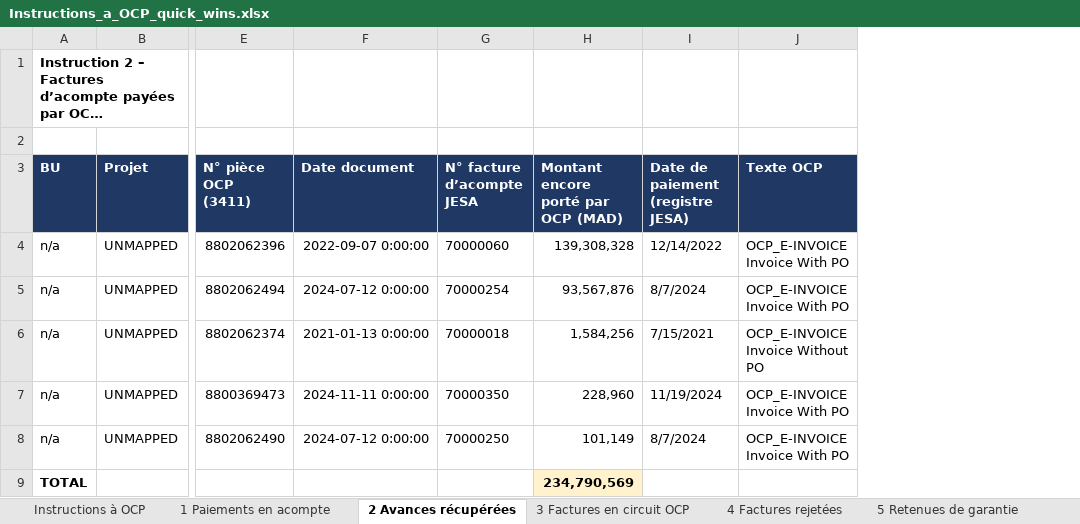
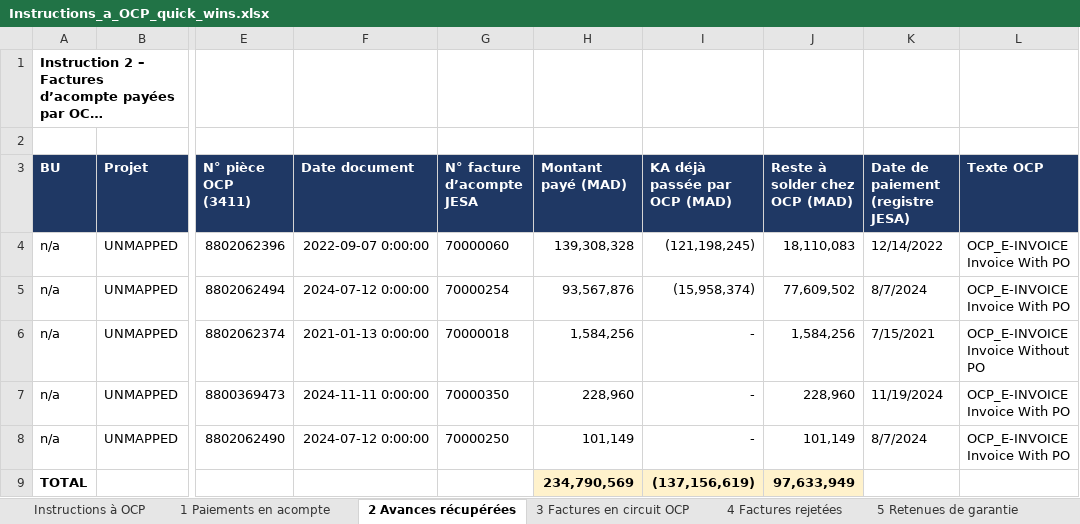
Before and after one commit to cherkaouihassan-art/Skills-Repo, an Excel workbook: OCP_SA_reconciliation_Sep2026/FR/Instructions_a_OCP_quick_wins.xlsx, sheet 2 Avances récupérées, drawn as a sheet; only a part is shown, gaps mark what is left out; long unchanged cells end in …; values as stored, in another font and other column widths than the file's, no borders; charts and pictures not drawn; the diff names each change by its address in the sheet, - before the commit and + after, or states it on an @@ line.

```diff
--- a/OCP_SA_reconciliation_Sep2026/FR/Instructions_a_OCP_quick_wins.xlsx (sheet 2 Avances récupérées)
+++ b/OCP_SA_reconciliation_Sep2026/FR/Instructions_a_OCP_quick_wins.xlsx (sheet 2 Avances récupérées)
+column I (KA déjà passée par OCP (MAD)), rows 4-9: (121,198,245) | (15,958,374) | - | - | - | (137,156,619)
+column J (Reste à solder chez OCP (MAD)), rows 4-9: 18,110,083 | 77,609,502 | 1,584,256 | 228,960 | 101,149 | 97,633,949
-H3: Montant encore porté par OCP (MAD)
+H3: Montant payé (MAD)
```
Also changed, not shown: sheet 1 Paiements en acompte, sheet Instructions à OCP, OCP_SA_reconciliation_Sep2026/FR/Actions_correctives_par_BU_30-09-2026.xlsx, OCP_SA_reconciliation_Sep2026/FR/Instructions_a_OCP_quick_wins_perimetre.xlsx.
